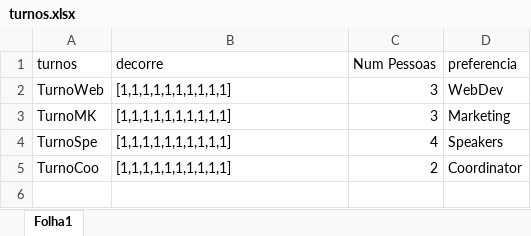
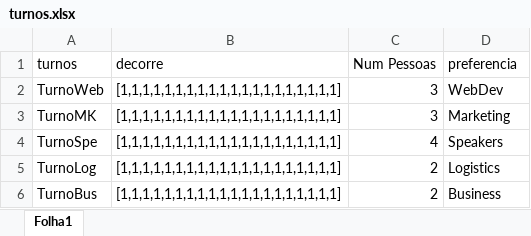
Before and after one commit to RuiDaniel/Shift-Event-Scheduler, an Excel workbook: turnos.xlsx, sheet Folha1, drawn as a sheet; values as stored, in another font and other column widths than the file's, no borders; removed rows and columns are numbered as before the commit, all else as after; the diff names each change by its address in the sheet, - before the commit and + after, or states it on an @@ line.

Commit message:
Turnos assimétricos (de dia para dia a existencia de turnos pode variar)

```diff
--- a/turnos.xlsx (sheet Folha1)
+++ b/turnos.xlsx (sheet Folha1)
-B2:B4 (decorre): [1,1,1,1,1,1,1,1,1,1]
+B2:B4 (decorre): [1,1,1,1,1,1,1,1,1,1,1,1,1,1,1,1,1,1,1,1]
-row 5: TurnoCoo | [1,1,1,1,1,1,1,1,1,1] | 2 | Coordinator
+row 5: TurnoLog | [1,1,1,1,1,1,1,1,1,1,1,1,1,1,1,1,1,1,1,1] | 2 | Logistics
+row 6: TurnoBus | [1,1,1,1,1,1,1,1,1,1,1,1,1,1,1,1,1,1,1,1] | 2 | Business
```
Also changed, not shown: distribution.xlsx, pessoas.xlsx, 4 other files.
